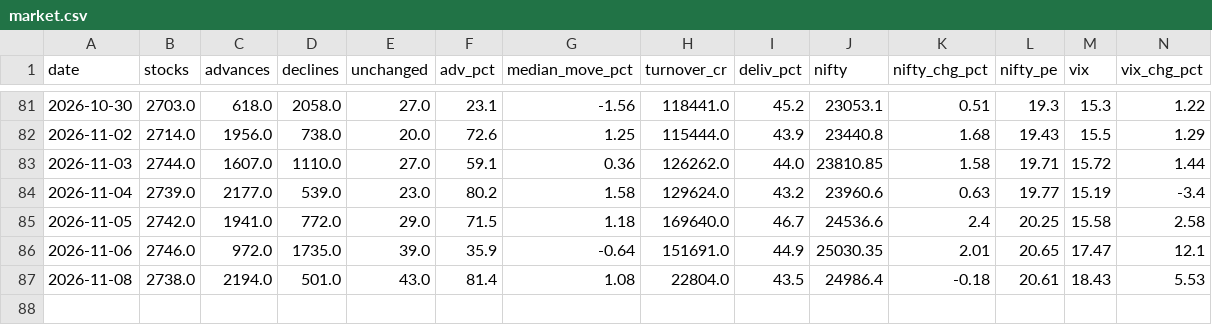
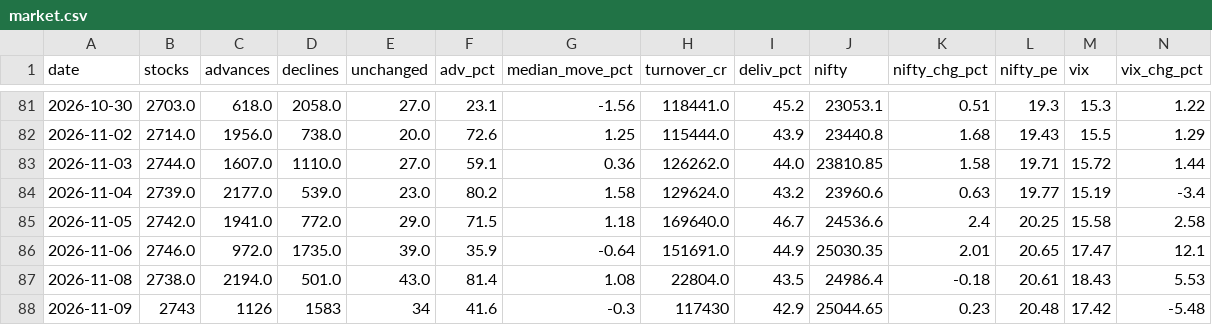
Before and after one commit to kushuvc/nse-paper-trader, a CSV file: data/nse/market.csv, drawn as a sheet; only a part is shown, gaps mark what is left out; the diff names each change by its address in the sheet, - before the commit and + after, or states it on an @@ line.

```diff
--- a/data/nse/market.csv
+++ b/data/nse/market.csv
+row 88: 2026-11-09 | 2743 | 1126 | 1583 | 34 | 41.6 | -0.3 | 117430 | 42.9 | 25044.65 | 0.23 | 20.48 | 17.42 | -5.48
```
Also changed, not shown: 5 other files.
